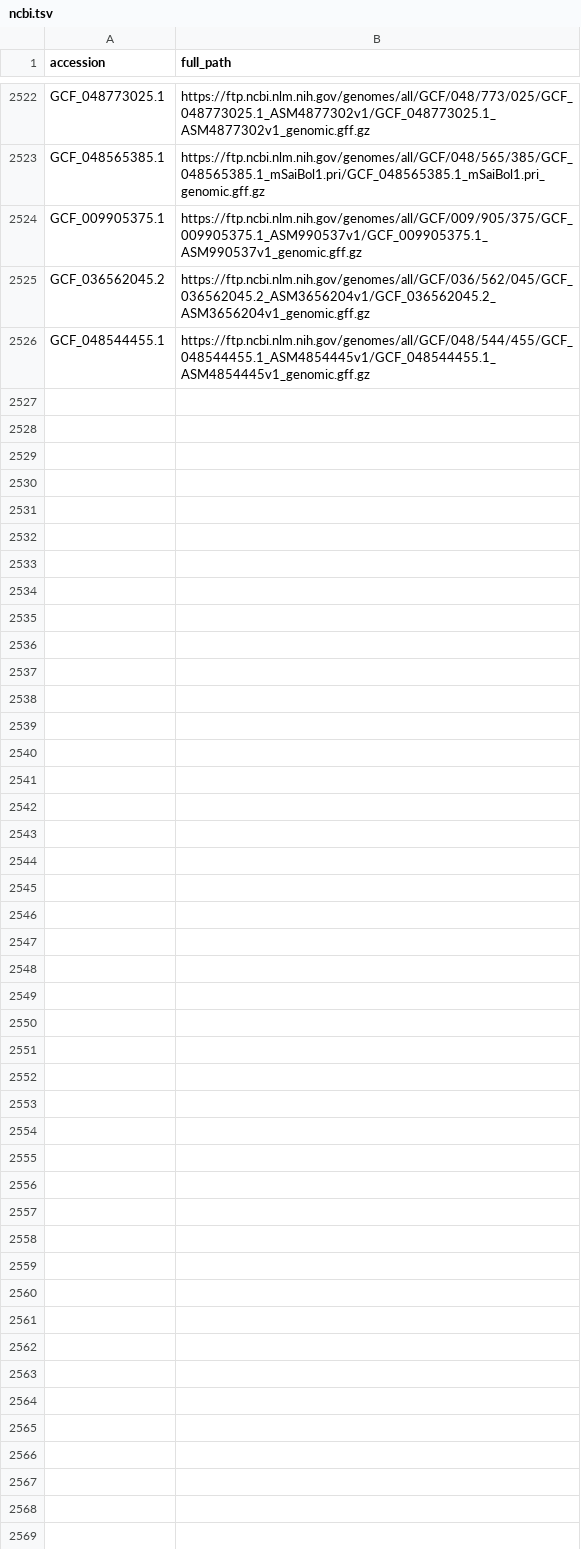
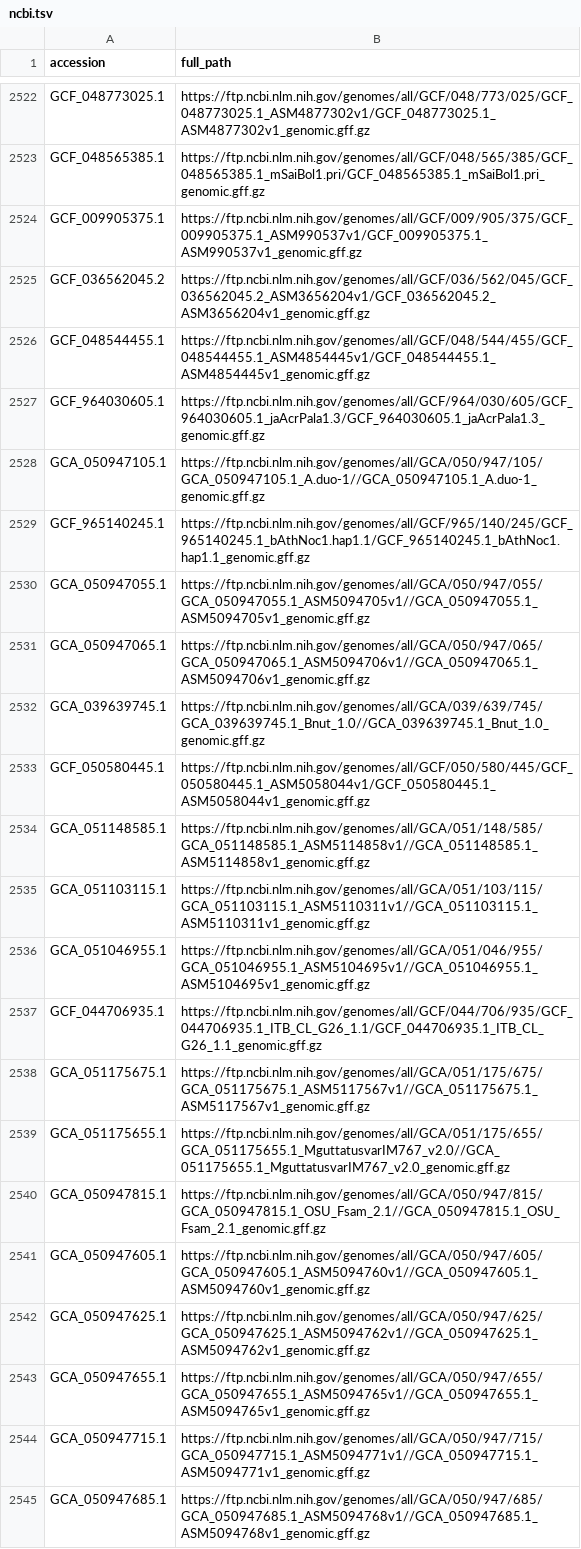
Before and after one commit to guigolab/genome-annotation-tracker, a TSV file: ncbi.tsv, drawn as a sheet; only a part is shown, gaps mark what is left out; the diff covers the shown part only.

```diff
--- a/ncbi.tsv
+++ b/ncbi.tsv
@@ -2526 +2526,20 @@ GCF_036562045.2	https://ftp.ncbi.nlm.nih.gov/genomes/all/GCF/036/562/045/GCF_036
 GCF_048544455.1	https://ftp.ncbi.nlm.nih.gov/genomes/all/GCF/048/544/455/GCF_048544455.1_ASM4854445v1/GCF_048544455.1_ASM4854445v1_genomic.gff.gz
+GCF_964030605.1	https://ftp.ncbi.nlm.nih.gov/genomes/all/GCF/964/030/605/GCF_964030605.1_jaAcrPala1.3/GCF_964030605.1_jaAcrPala1.3_genomic.gff.gz
+GCA_050947105.1	https://ftp.ncbi.nlm.nih.gov/genomes/all/GCA/050/947/105/GCA_050947105.1_A.duo-1//GCA_050947105.1_A.duo-1_genomic.gff.gz
+GCF_965140245.1	https://ftp.ncbi.nlm.nih.gov/genomes/all/GCF/965/140/245/GCF_965140245.1_bAthNoc1.hap1.1/GCF_965140245.1_bAthNoc1.hap1.1_genomic.gff.gz
+GCA_050947055.1	https://ftp.ncbi.nlm.nih.gov/genomes/all/GCA/050/947/055/GCA_050947055.1_ASM5094705v1//GCA_050947055.1_ASM5094705v1_genomic.gff.gz
+GCA_050947065.1	https://ftp.ncbi.nlm.nih.gov/genomes/all/GCA/050/947/065/GCA_050947065.1_ASM5094706v1//GCA_050947065.1_ASM5094706v1_genomic.gff.gz
+GCA_039639745.1	https://ftp.ncbi.nlm.nih.gov/genomes/all/GCA/039/639/745/GCA_039639745.1_Bnut_1.0//GCA_039639745.1_Bnut_1.0_genomic.gff.gz
+GCF_050580445.1	https://ftp.ncbi.nlm.nih.gov/genomes/all/GCF/050/580/445/GCF_050580445.1_ASM5058044v1/GCF_050580445.1_ASM5058044v1_genomic.gff.gz
+GCA_051148585.1	https://ftp.ncbi.nlm.nih.gov/genomes/all/GCA/051/148/585/GCA_051148585.1_ASM5114858v1//GCA_051148585.1_ASM5114858v1_genomic.gff.gz
+GCA_051103115.1	https://ftp.ncbi.nlm.nih.gov/genomes/all/GCA/051/103/115/GCA_051103115.1_ASM5110311v1//GCA_051103115.1_ASM5110311v1_genomic.gff.gz
+GCA_051046955.1	https://ftp.ncbi.nlm.nih.gov/genomes/all/GCA/051/046/955/GCA_051046955.1_ASM5104695v1//GCA_051046955.1_ASM5104695v1_genomic.gff.gz
+GCF_044706935.1	https://ftp.ncbi.nlm.nih.gov/genomes/all/GCF/044/706/935/GCF_044706935.1_ITB_CL_G26_1.1/GCF_044706935.1_ITB_CL_G26_1.1_genomic.gff.gz
+GCA_051175675.1	https://ftp.ncbi.nlm.nih.gov/genomes/all/GCA/051/175/675/GCA_051175675.1_ASM5117567v1//GCA_051175675.1_ASM5117567v1_genomic.gff.gz
+GCA_051175655.1	https://ftp.ncbi.nlm.nih.gov/genomes/all/GCA/051/175/655/GCA_051175655.1_MguttatusvarIM767_v2.0//GCA_051175655.1_MguttatusvarIM767_v2.0_genomic.gff.gz
+GCA_050947815.1	https://ftp.ncbi.nlm.nih.gov/genomes/all/GCA/050/947/815/GCA_050947815.1_OSU_Fsam_2.1//GCA_050947815.1_OSU_Fsam_2.1_genomic.gff.gz
+GCA_050947605.1	https://ftp.ncbi.nlm.nih.gov/genomes/all/GCA/050/947/605/GCA_050947605.1_ASM5094760v1//GCA_050947605.1_ASM5094760v1_genomic.gff.gz
+GCA_050947625.1	https://ftp.ncbi.nlm.nih.gov/genomes/all/GCA/050/947/625/GCA_050947625.1_ASM5094762v1//GCA_050947625.1_ASM5094762v1_genomic.gff.gz
+GCA_050947655.1	https://ftp.ncbi.nlm.nih.gov/genomes/all/GCA/050/947/655/GCA_050947655.1_ASM5094765v1//GCA_050947655.1_ASM5094765v1_genomic.gff.gz
+GCA_050947715.1	https://ftp.ncbi.nlm.nih.gov/genomes/all/GCA/050/947/715/GCA_050947715.1_ASM5094771v1//GCA_050947715.1_ASM5094771v1_genomic.gff.gz
+GCA_050947685.1	https://ftp.ncbi.nlm.nih.gov/genomes/all/GCA/050/947/685/GCA_050947685.1_ASM5094768v1//GCA_050947685.1_ASM5094768v1_genomic.gff.gz
```
Also changed, not shown: 13 added rows elsewhere in this file.
